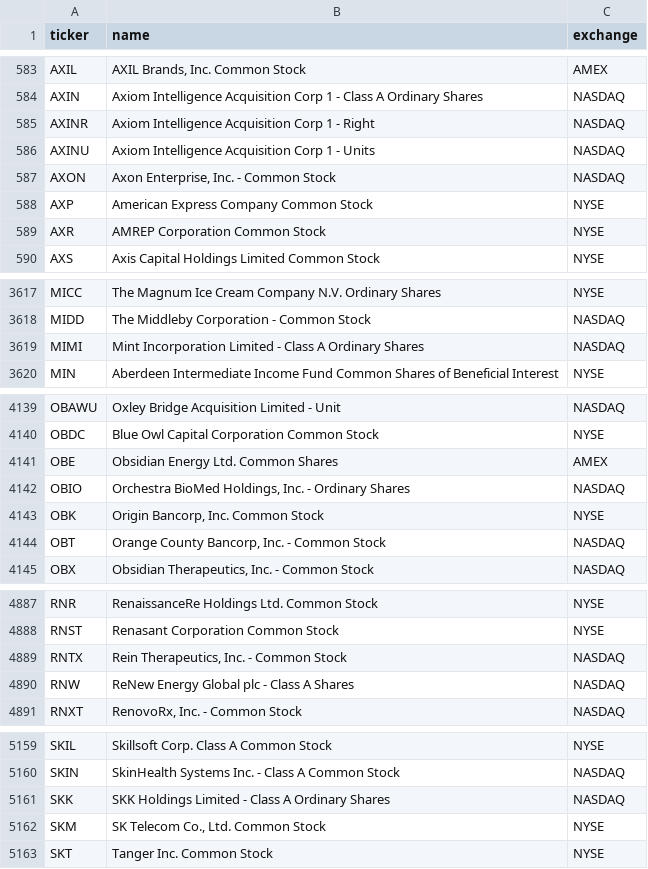
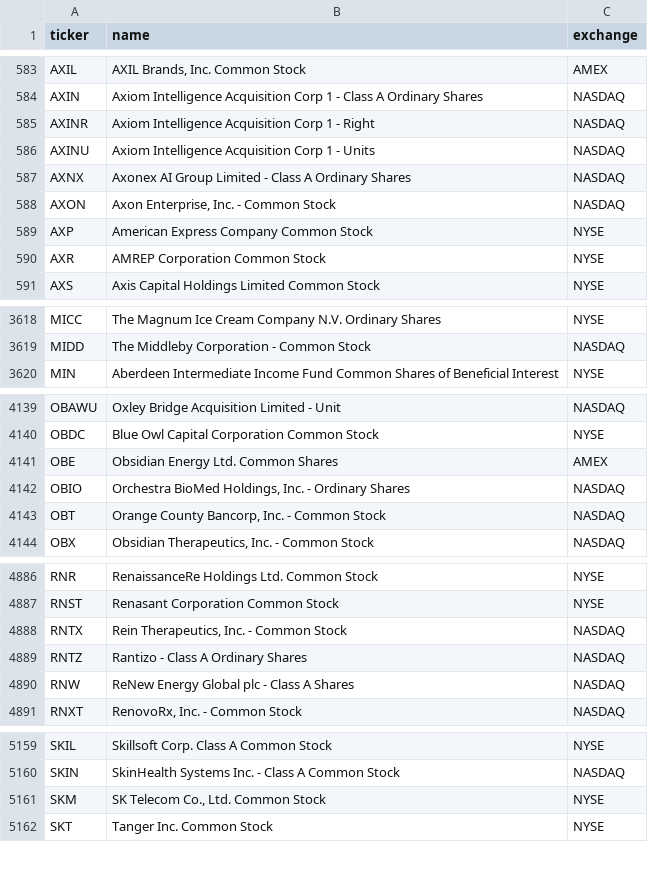
Before and after one commit to kimjunhoney2551-ship-it/stock-leader-dashboard, a CSV file: config/universe.csv, drawn as a sheet; only a part is shown, gaps mark what is left out.

```diff
--- a/config/universe.csv
+++ b/config/universe.csv
@@ -586,2 +586,3 @@ AXINR,Axiom Intelligence Acquisition Corp 1 - Right,NASDAQ
 AXINU,Axiom Intelligence Acquisition Corp 1 - Units,NASDAQ
+AXNX,Axonex AI Group Limited - Class A Ordinary Shares,NASDAQ
 AXON,"Axon Enterprise, Inc. - Common Stock",NASDAQ
@@ -3618,3 +3619,2 @@ MICC,The Magnum Ice Cream Company N.V. Ordinary Shares,NYSE
 MIDD,The Middleby Corporation - Common Stock,NASDAQ
-MIMI,Mint Incorporation Limited - Class A Ordinary Shares,NASDAQ
 MIN,Aberdeen Intermediate Income Fund Common Shares of Beneficial Interest,NYSE
@@ -4142,3 +4142,2 @@ OBE,Obsidian Energy Ltd. Common Shares,AMEX
 OBIO,"Orchestra BioMed Holdings, Inc. - Ordinary Shares",NASDAQ
-OBK,"Origin Bancorp, Inc. Common Stock",NYSE
 OBT,"Orange County Bancorp, Inc. - Common Stock",NASDAQ
@@ -4889,2 +4888,3 @@ RNST,Renasant Corporation Common Stock,NYSE
 RNTX,"Rein Therapeutics, Inc. - Common Stock",NASDAQ
+RNTZ,Rantizo - Class A Ordinary Shares,NASDAQ
 RNW,ReNew Energy Global plc - Class A Shares,NASDAQ
@@ -5160,3 +5160,2 @@ SKIL,Skillsoft Corp. Class A Common Stock,NYSE
 SKIN,SkinHealth Systems Inc. - Class A Common Stock,NASDAQ
-SKK,SKK Holdings Limited - Class A Ordinary Shares,NASDAQ
 SKM,"SK Telecom Co., Ltd. Common Stock",NYSE
```
Also changed, not shown: 27 other files.
